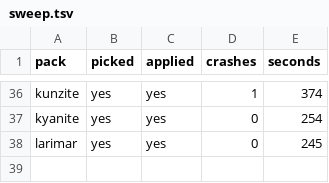
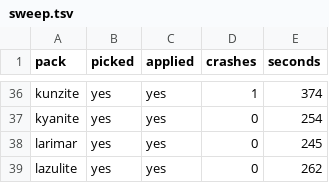
Before and after one commit to Bingblop/hexnext-device-lab, a TSV file: results/lab-048/sweep.tsv, drawn as a sheet; only a part is shown, gaps mark what is left out.

Commit message:
Sweep lab-048: lazulite (38/50)

```diff
--- a/results/lab-048/sweep.tsv
+++ b/results/lab-048/sweep.tsv
@@ -38 +38,2 @@ kyanite	yes	yes	0	254
 larimar	yes	yes	0	245
+lazulite	yes	yes	0	262
```
Also changed, not shown: 30 other files.
